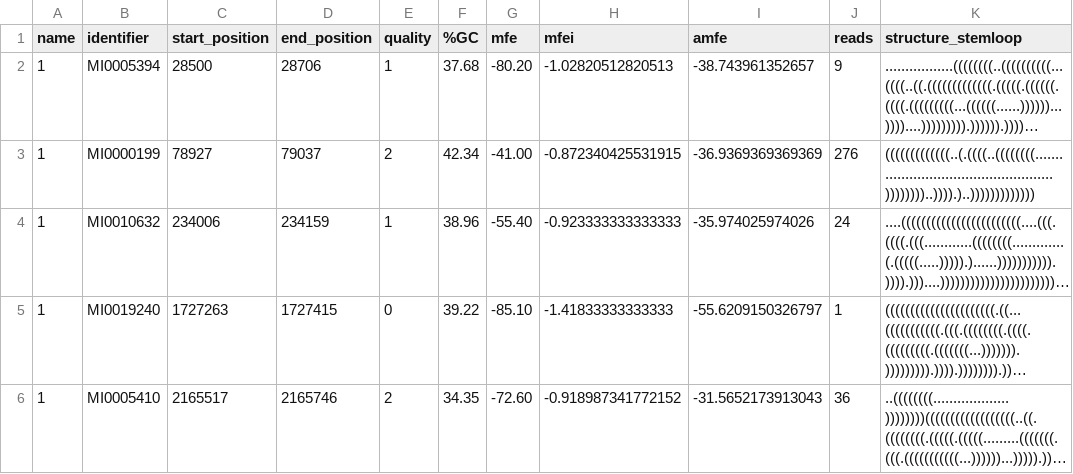
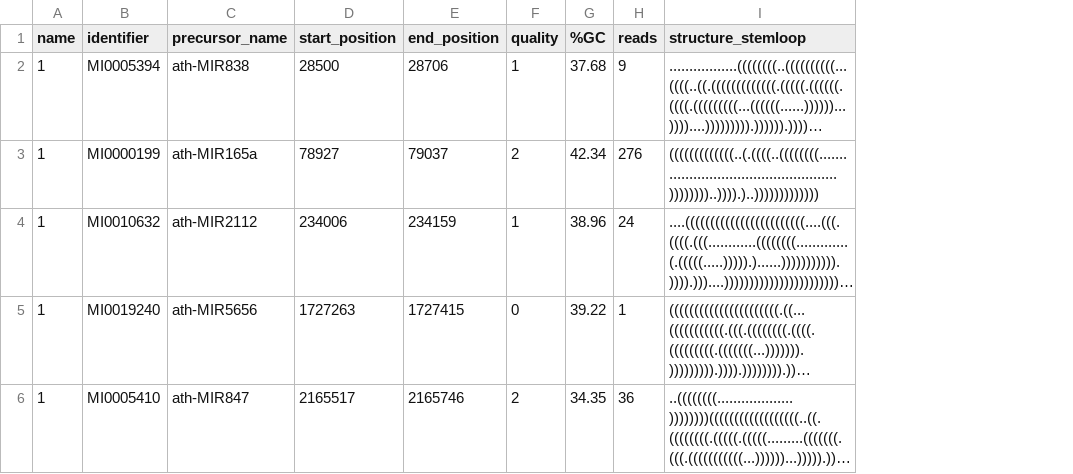
Before and after one commit to miRkwood-RNA/miRkwood, a CSV file: cgi-bin/t/functional/expected/fullpipeline-bed/Results/known_miRNAs/Results-.csv, drawn as a sheet; only a part is shown; long unchanged cells end in …; removed rows and columns are numbered as before the commit, all else as after; the diff names each change by its address in the sheet, - before the commit and + after, or states it on an @@ line.

Commit message:
miRkwood: Update results files (html and csv) for known miRNAs for BED pipeline functional test.

```diff
--- a/cgi-bin/t/functional/expected/fullpipeline-bed/Results/known_miRNAs/Results-.csv
+++ b/cgi-bin/t/functional/expected/fullpipeline-bed/Results/known_miRNAs/Results-.csv
+column C (precursor_name), rows 2-6: ath-MIR838 | ath-MIR165a | ath-MIR2112 | ath-MIR5656 | ath-MIR847
-column G (mfe), rows 2-6: -80.20 | -41.00 | -55.40 | -85.10 | -72.60
-column H (mfei), rows 2-6: -1.02820512820513 | -0.872340425531915 | -0.923333333333333 | -1.41833333333333 | -0.918987341772152
-column I (amfe), rows 2-6: -38.743961352657 | -36.9369369369369 | -35.974025974026 | -55.6209150326797 | -31.5652173913043
```
Also changed, not shown: 1 other file.
